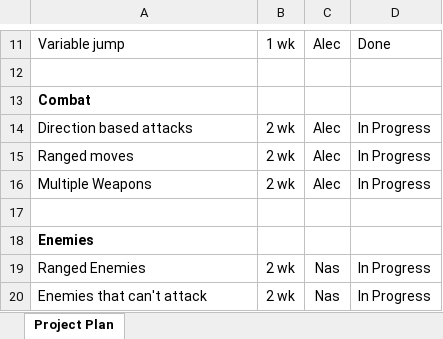
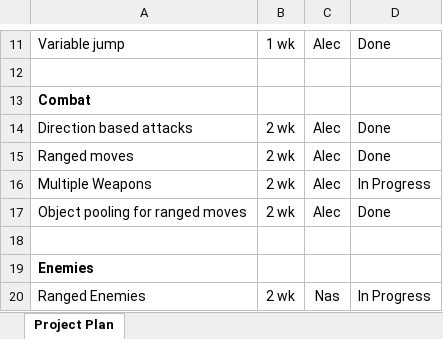
Before and after one commit to alecphobia95/285FinalProject, an Excel workbook: Files/FinalProjectPlan.xlsx, sheet Project Plan, drawn as a sheet; only a part is shown, gaps mark what is left out; the shorter side is filled out with more unchanged rows; values as stored, in another font and other column widths than the file's, no borders; the diff names each change by its address in the sheet, - before the commit and + after, or states it on an @@ line.

Commit message:
updated proj plan

```diff
--- a/Files/FinalProjectPlan.xlsx (sheet Project Plan)
+++ b/Files/FinalProjectPlan.xlsx (sheet Project Plan)
-D14:D15: In Progress
+D14:D15: Done
+row 17: Object pooling for ranged moves | 2 wk | Alec | Done
```
